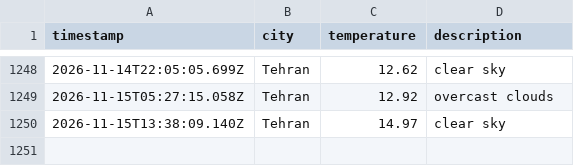
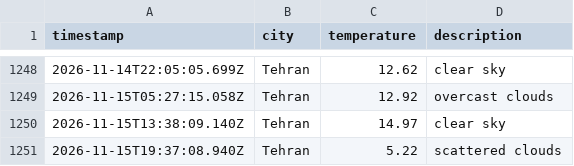
Before and after one commit to 0BluSky0/Weather-app-js, a CSV file: data/weather_log.csv, drawn as a sheet; only a part is shown, gaps mark what is left out.

```diff
--- a/data/weather_log.csv
+++ b/data/weather_log.csv
@@ -1250 +1250,2 @@ timestamp,city,temperature,description
 2026-11-15T13:38:09.140Z,Tehran,14.97,clear sky
+2026-11-15T19:37:08.940Z,Tehran,5.22,scattered clouds
```
Also changed, not shown: 1 other file.
